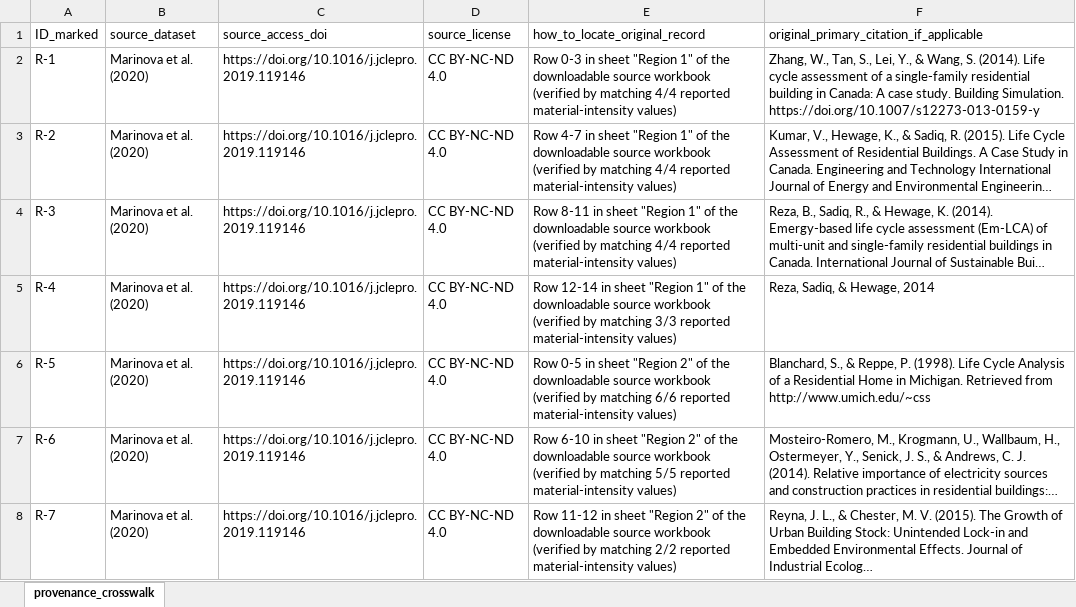
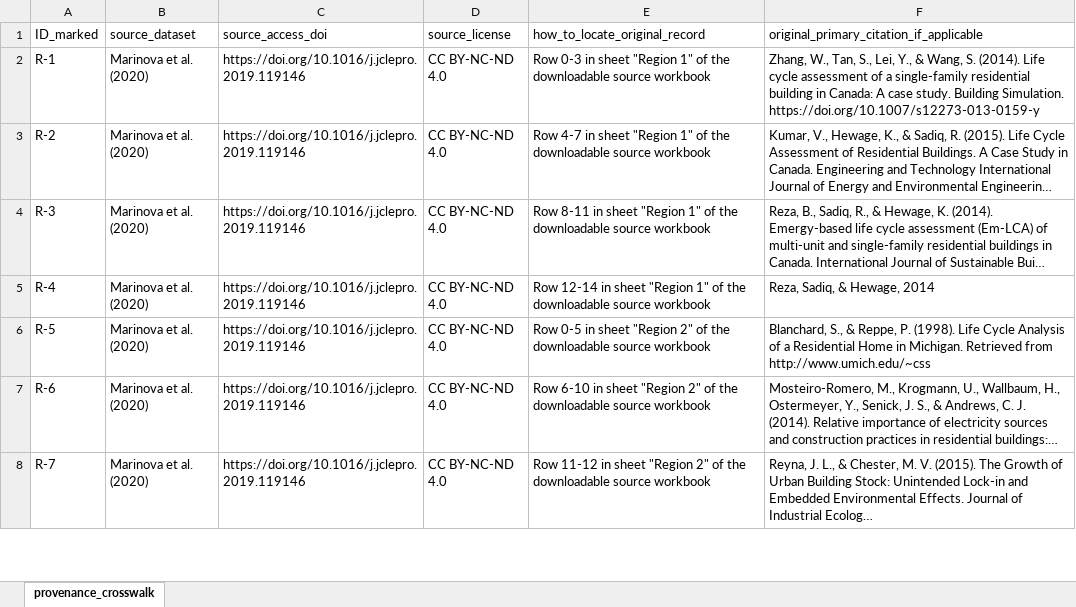
Before and after one commit to City-Syntax/material-intensity, an Excel workbook: data/processed/provenance_crosswalk/provenance_crosswalk_ALL.xlsx, sheet provenance_crosswalk, drawn as a sheet; only a part is shown; long unchanged cells end in …; values as stored, in another font and other column widths than the file's, no borders; the diff covers the shown part only; the diff names each change by its address in the sheet, - before the commit and + after, or states it on an @@ line.

```diff
--- a/data/processed/provenance_crosswalk/provenance_crosswalk_ALL.xlsx (sheet provenance_crosswalk)
+++ b/data/processed/provenance_crosswalk/provenance_crosswalk_ALL.xlsx (sheet provenance_crosswalk)
-E2 (how_to_locate_original_record): …source workbook (verified by matching 4/4 reported material-intensity values)
+E2 (how_to_locate_original_record): …source workbook
-E3 (how_to_locate_original_record): …source workbook (verified by matching 4/4 reported material-intensity values)
+E3 (how_to_locate_original_record): …source workbook
-E4 (how_to_locate_original_record): …source workbook (verified by matching 4/4 reported material-intensity values)
+E4 (how_to_locate_original_record): …source workbook
-E5 (how_to_locate_original_record): …source workbook (verified by matching 3/3 reported material-intensity values)
+E5 (how_to_locate_original_record): …source workbook
-E6 (how_to_locate_original_record): …source workbook (verified by matching 6/6 reported material-intensity values)
+E6 (how_to_locate_original_record): …source workbook
-E7 (how_to_locate_original_record): …source workbook (verified by matching 5/5 reported material-intensity values)
+E7 (how_to_locate_original_record): …source workbook
-E8 (how_to_locate_original_record): …source workbook (verified by matching 2/2 reported material-intensity values)
+E8 (how_to_locate_original_record): …source workbook
```
Also changed, not shown: 147 edited cells elsewhere in this sheet, 1 other file.
